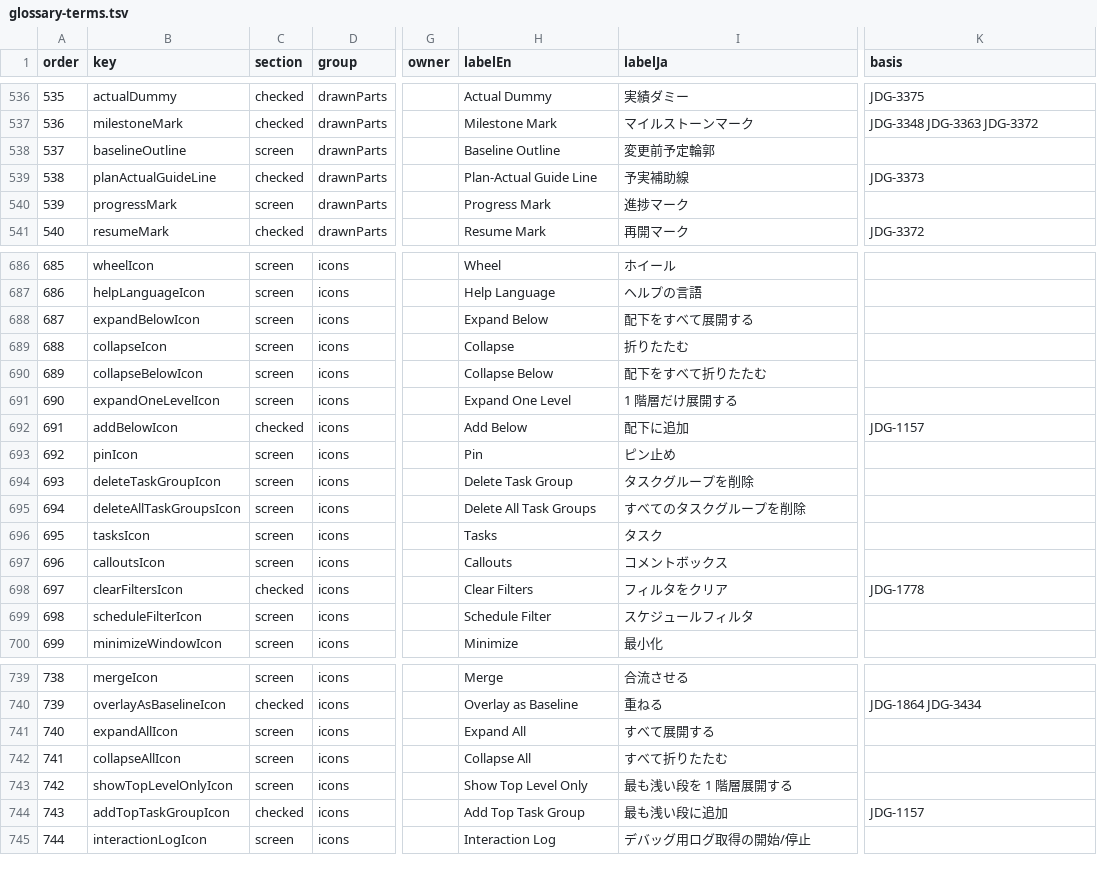
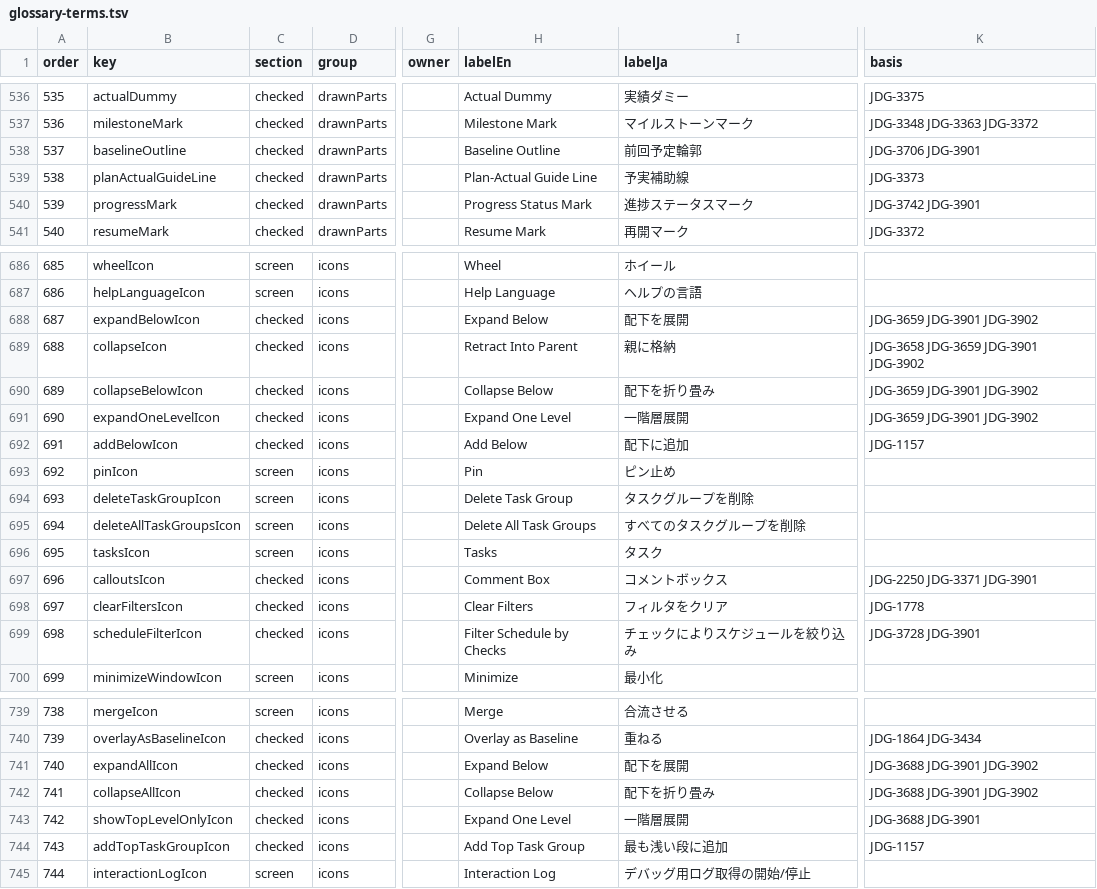
Before and after one commit to GoodRelax/gr-scheduler, a TSV file: studies/82-anms-ndd-apply-plan/glossary-review/glossary-terms.tsv, drawn as a sheet; only a part is shown, gaps mark what is left out; the diff covers the shown part only; the diff names each change by its address in the sheet, - before the commit and + after, or states it on an @@ line.

Commit message:
Apply the BGQA11 name rulings (JDG-3901, JDG-3902, JDG-3903)
Record the owner's answers: the 37 terms take the names later rulings
chose, with the owner's Japanese names where starred (JDG-3901); a
Japanese name is a noun when the English is (JDG-3902); the filter bar
is Filtered by Checks Bar / チェックで絞りバー (JDG-3903).

tools/apply_glossary_renames.py recorded 47 label renames and replaced
107 delimited names in the spec, its manuscripts and the tests; U-10
(Cursor) and two src surface strings were renamed by hand. Two names
are provisional until BGQA11 round 2 (questions 3 and 4). Rename
entries now say which label they changed (xLanguage en|ja), and the
tool refuses a former name another term still carries. Three rows that
need spec changes (Canvas Overlays, IO-7, shapeHeightOf) go to CR-855
and CR-851. Checks 23, 37, 84 and 85 updated for the renames.

```diff
--- a/studies/82-anms-ndd-apply-plan/glossary-review/glossary-terms.tsv
+++ b/studies/82-anms-ndd-apply-plan/glossary-review/glossary-terms.tsv
-C538 (section): screen
+C538 (section): checked
-I538 (labelJa): 変更前予定輪郭
+I538 (labelJa): 前回予定輪郭
-K538 (basis): (empty)
+K538 (basis): JDG-3706 JDG-3901
-C540 (section): screen
+C540 (section): checked
-H540 (labelEn): Progress Mark
+H540 (labelEn): Progress Status Mark
-I540 (labelJa): 進捗マーク
+I540 (labelJa): 進捗ステータスマーク
-K540 (basis): (empty)
+K540 (basis): JDG-3742 JDG-3901
-C688:C691 (section): screen
+C688:C691 (section): checked
-I688 (labelJa): 配下をすべて展開する
+I688 (labelJa): 配下を展開
-K688 (basis): (empty)
+K688 (basis): JDG-3659 JDG-3901 JDG-3902
-H689 (labelEn): Collapse
+H689 (labelEn): Retract Into Parent
-I689 (labelJa): 折りたたむ
+I689 (labelJa): 親に格納
-K689 (basis): (empty)
+K689 (basis): JDG-3658 JDG-3659 JDG-3901 JDG-3902
-I690 (labelJa): 配下をすべて折りたたむ
+I690 (labelJa): 配下を折り畳み
-K690:K691 (basis): (empty)
+K690:K691 (basis): JDG-3659 JDG-3901 JDG-3902
-I691 (labelJa): 1 階層だけ展開する
+I691 (labelJa): 一階層展開
-C697 (section): screen
+C697 (section): checked
-H697 (labelEn): Callouts
+H697 (labelEn): Comment Box
-K697 (basis): (empty)
+K697 (basis): JDG-2250 JDG-3371 JDG-3901
-C699 (section): screen
+C699 (section): checked
-H699 (labelEn): Schedule Filter
+H699 (labelEn): Filter Schedule by Checks
-I699 (labelJa): スケジュールフィルタ
+I699 (labelJa): チェックによりスケジュールを絞り込み
-K699 (basis): (empty)
+K699 (basis): JDG-3728 JDG-3901
-C741:C743 (section): screen
+C741:C743 (section): checked
-H741 (labelEn): Expand All
+H741 (labelEn): Expand Below
-I741 (labelJa): すべて展開する
+I741 (labelJa): 配下を展開
-K741:K742 (basis): (empty)
+K741:K742 (basis): JDG-3688 JDG-3901 JDG-3902
-H742 (labelEn): Collapse All
+H742 (labelEn): Collapse Below
-I742 (labelJa): すべて折りたたむ
+I742 (labelJa): 配下を折り畳み
-H743 (labelEn): Show Top Level Only
+H743 (labelEn): Expand One Level
-I743 (labelJa): 最も浅い段を 1 階層展開する
+I743 (labelJa): 一階層展開
-K743 (basis): (empty)
+K743 (basis): JDG-3688 JDG-3901
```
Also changed, not shown: 82 edited cells elsewhere in this file, 35 other files.
